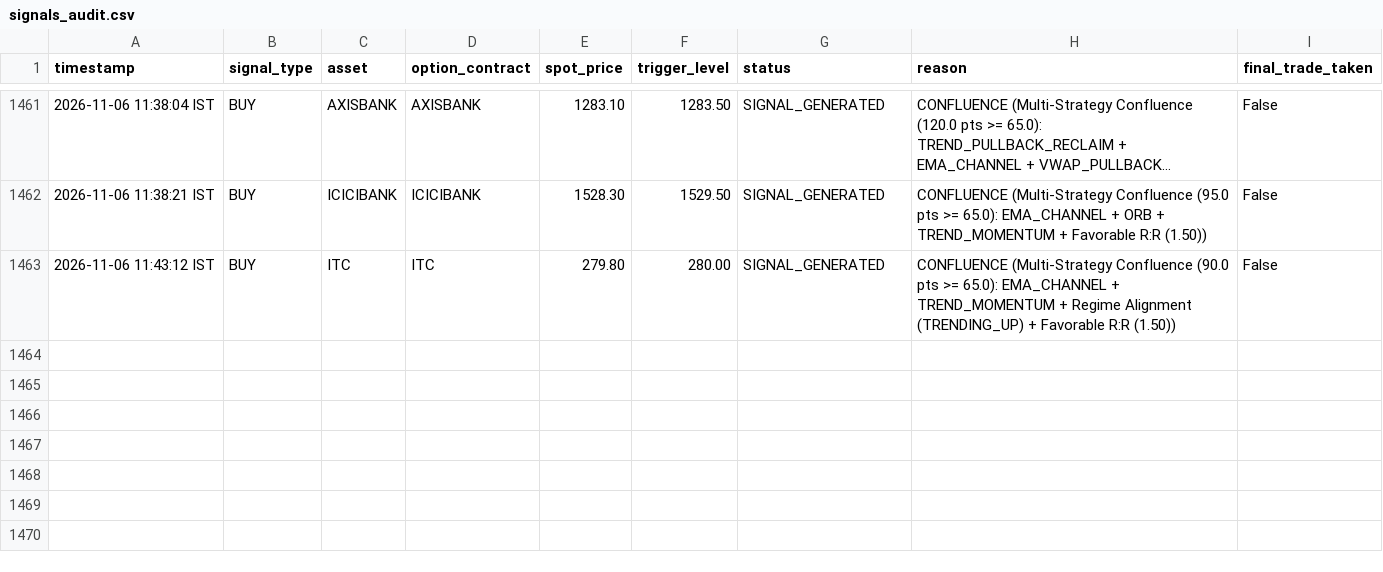
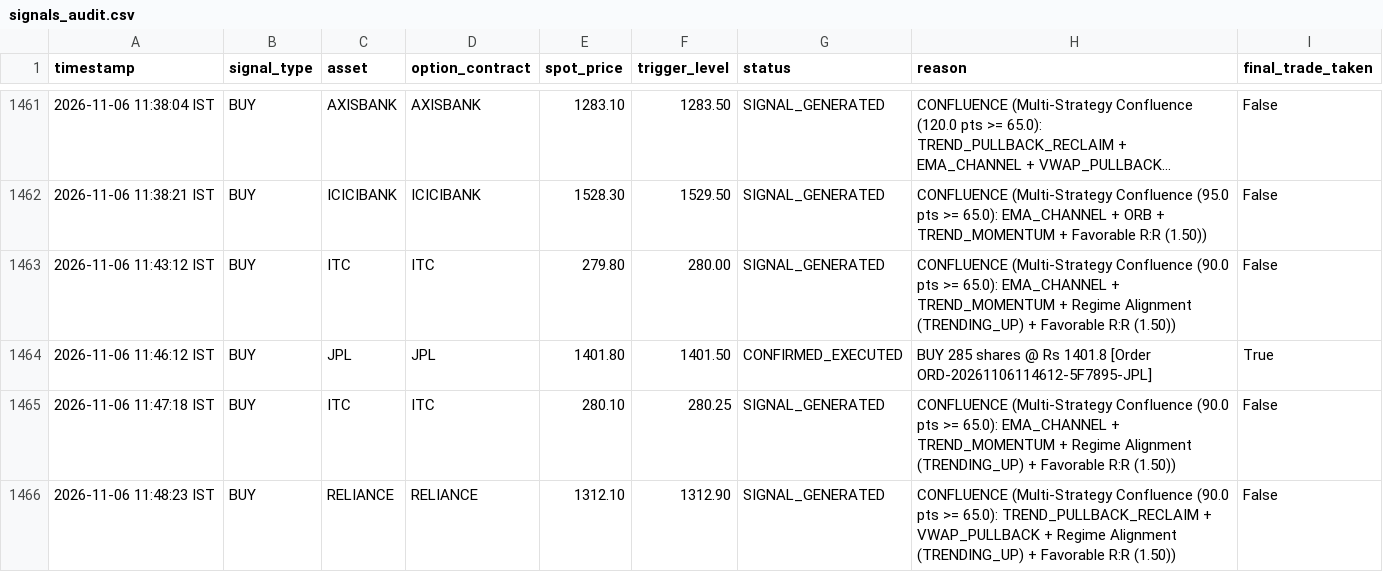
Before and after one commit to Gautam0324/trade, a CSV file: trader/signals_audit.csv, drawn as a sheet; only a part is shown, gaps mark what is left out; long unchanged cells end in …; the diff names each change by its address in the sheet, - before the commit and + after, or states it on an @@ line.

Commit message:
chore: sync state and audit ledgers

```diff
--- a/trader/signals_audit.csv
+++ b/trader/signals_audit.csv
+row 1464: 2026-11-06 11:46:12 IST | BUY | JPL | JPL | 1401.80 | 1401.50 | CONFIRMED_EXECUTED | BUY 285 shares @ Rs 1401.8 [Order ORD-20261106114612-5F7895-JPL] | True
+row 1465: 2026-11-06 11:47:18 IST | BUY | ITC | ITC | 280.10 | 280.25 | SIGNAL_GENERATED | CONFLUENCE (Multi-Strategy Confluence (90.0 pts >= 65.0): EMA_CHANNEL + TREND_MOMENTUM + Regime Alignment (TRENDING_UP) + Favorable R:R (1.50)) | False
+row 1466: 2026-11-06 11:48:23 IST | BUY | RELIANCE | RELIANCE | 1312.10 | 1312.90 | SIGNAL_GENERATED | CONFLUENCE (Multi-Strategy Confluence (90.0 pts >= 65.0): TREND_PULLBACK_RECLAIM + VWAP_PULLBACK + Regime Alignment (TRENDING_UP) + Favorable R:R (1.50)) | False
```
Also changed, not shown: 2 other files.
